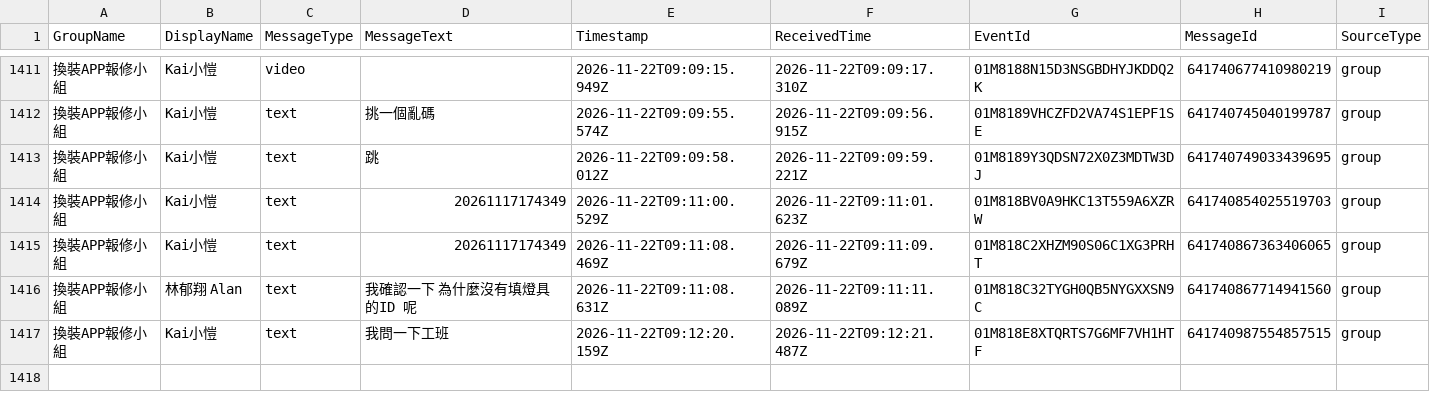
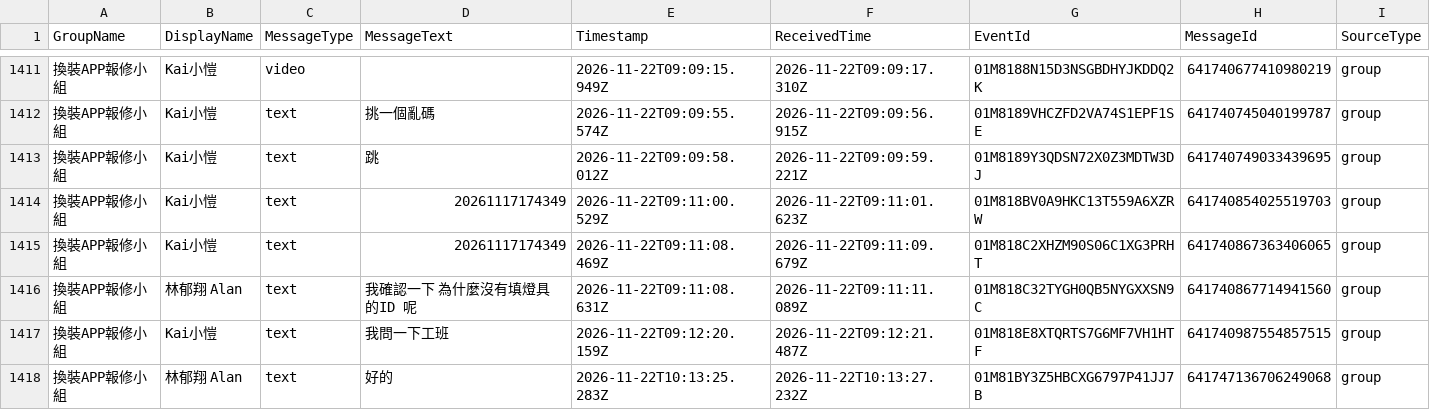
Before and after one commit to snwang14/FET-LineBot, a CSV file: reports/line_message_log.csv, drawn as a sheet; only a part is shown, gaps mark what is left out; rows hold the shown columns only; the diff names each change by its address in the sheet, - before the commit and + after, or states it on an @@ line.

```diff
--- a/reports/line_message_log.csv
+++ b/reports/line_message_log.csv
+row 1418: 換裝APP報修小組 | 林郁翔 Alan | text | 好的 | 2026-11-22T10:13:25.283Z | 2026-11-22T10:13:27.232Z | 01M81BY3Z5HBCXG6797P41JJ7B | 641747136706249068 | group
```
